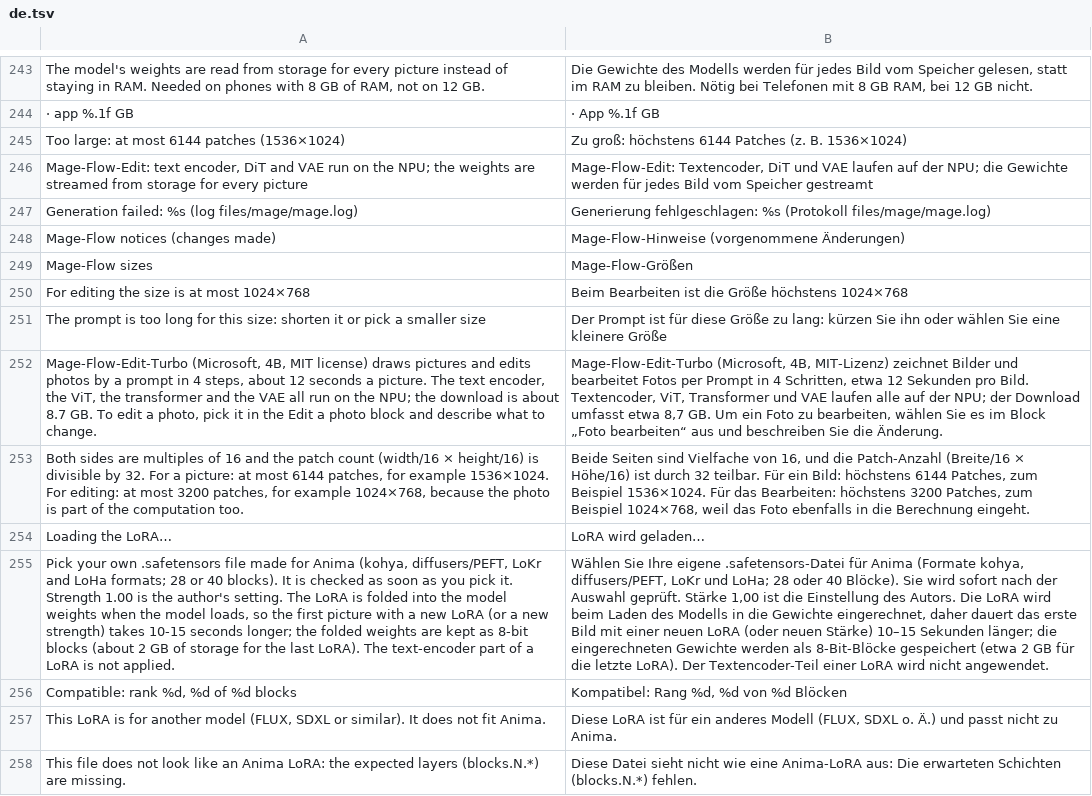
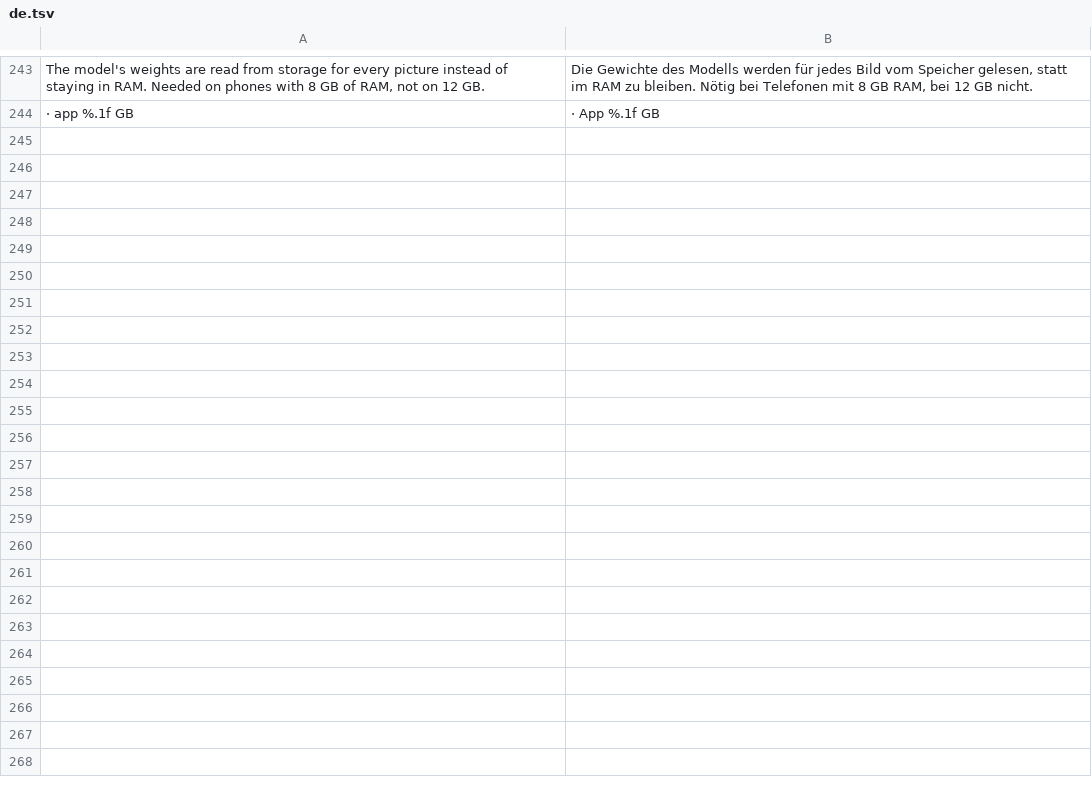
Before and after one commit to ayanoby/hexanima, a TSV file: app/assets/lang/de.tsv, drawn as a sheet; only a part is shown, gaps mark what is left out; the diff covers the shown part only; the diff names each change by its address in the sheet, - before the commit and + after, or states it on an @@ line.

```diff
--- a/app/assets/lang/de.tsv
+++ b/app/assets/lang/de.tsv
-row 245: Too large: at most 6144 patches (1536×1024) | Zu groß: höchstens 6144 Patches (z. B. 1536×1024)
-row 246: Mage-Flow-Edit: text encoder, DiT and VAE run on the NPU; the weights are streamed from storage for every picture | Mage-Flow-Edit: Textencoder, DiT und VAE laufen auf der NPU; die Gewichte werden für jedes Bild vom Speicher gestreamt
-row 247: Generation failed: %s (log files/mage/mage.log) | Generierung fehlgeschlagen: %s (Protokoll files/mage/mage.log)
-row 248: Mage-Flow notices (changes made) | Mage-Flow-Hinweise (vorgenommene Änderungen)
-row 249: Mage-Flow sizes | Mage-Flow-Größen
-row 250: For editing the size is at most 1024×768 | Beim Bearbeiten ist die Größe höchstens 1024×768
-row 251: The prompt is too long for this size: shorten it or pick a smaller size | Der Prompt ist für diese Größe zu lang: kürzen Sie ihn oder wählen Sie eine kleinere Größe
-row 252: Mage-Flow-Edit-Turbo (Microsoft, 4B, MIT license) draws pictures and edits photos by a prompt in 4 steps, about 12 seconds a picture. The text encoder, the ViT, the transformer and the VAE all run on the NPU; the download is about 8.7 GB. To edit a photo, pick it in the Edit a photo block and describe what to change. | Mage-Flow-Edit-Turbo (Microsoft, 4B, MIT-Lizenz) zeichnet Bilder und bearbeitet Fotos per Prompt in 4 Schritten, etwa 12 Sekunden pro Bild. Textencoder, ViT, Transformer und VAE laufen alle auf der NPU; der Download umfasst etwa 8,7 GB. Um ein Foto zu bearbeiten, wählen Sie es im Block „Foto bearbeiten“ aus und beschreiben Sie die Änderung.
-row 253: Both sides are multiples of 16 and the patch count (width/16 × height/16) is divisible by 32. For a picture: at most 6144 patches, for example 1536×1024. For editing: at most 3200 patches, for example 1024×768, because the photo is part of the computation too. | Beide Seiten sind Vielfache von 16, und die Patch-Anzahl (Breite/16 × Höhe/16) ist durch 32 teilbar. Für ein Bild: höchstens 6144 Patches, zum Beispiel 1536×1024. Für das Bearbeiten: höchstens 3200 Patches, zum Beispiel 1024×768, weil das Foto ebenfalls in die Berechnung eingeht.
-row 254: Loading the LoRA… | LoRA wird geladen…
-row 255: Pick your own .safetensors file made for Anima (kohya, diffusers/PEFT, LoKr and LoHa formats; 28 or 40 blocks). It is checked as soon as you pick it. Strength 1.00 is the author's setting. The LoRA is folded into the model weights when the model loads, so the first picture with a new LoRA (or a new strength) takes 10-15 seconds longer; the folded weights are kept as 8-bit blocks (about 2 GB of storage for the last LoRA). The text-encoder part of a LoRA is not applied. | Wählen Sie Ihre eigene .safetensors-Datei für Anima (Formate kohya, diffusers/PEFT, LoKr und LoHa; 28 oder 40 Blöcke). Sie wird sofort nach der Auswahl geprüft. Stärke 1,00 ist die Einstellung des Autors. Die LoRA wird beim Laden des Modells in die Gewichte eingerechnet, daher dauert das erste Bild mit einer neuen LoRA (oder neuen Stärke) 10–15 Sekunden länger; die eingerechneten Gewichte werden als 8-Bit-Blöcke gespeichert (etwa 2 GB für die letzte LoRA). Der Textencoder-Teil einer LoRA wird nicht angewendet.
-row 256: Compatible: rank %d, %d of %d blocks | Kompatibel: Rang %d, %d von %d Blöcken
-row 257: This LoRA is for another model (FLUX, SDXL or similar). It does not fit Anima. | Diese LoRA ist für ein anderes Modell (FLUX, SDXL o. Ä.) und passt nicht zu Anima.
-row 258: This file does not look like an Anima LoRA: the expected layers (blocks.N.*) are missing. | Diese Datei sieht nicht wie eine Anima-LoRA aus: Die erwarteten Schichten (blocks.N.*) fehlen.
```
Also changed, not shown: 14 removed rows elsewhere in this file, app/assets/lang/es.tsv, app/assets/lang/fr.tsv, 9 other files.
